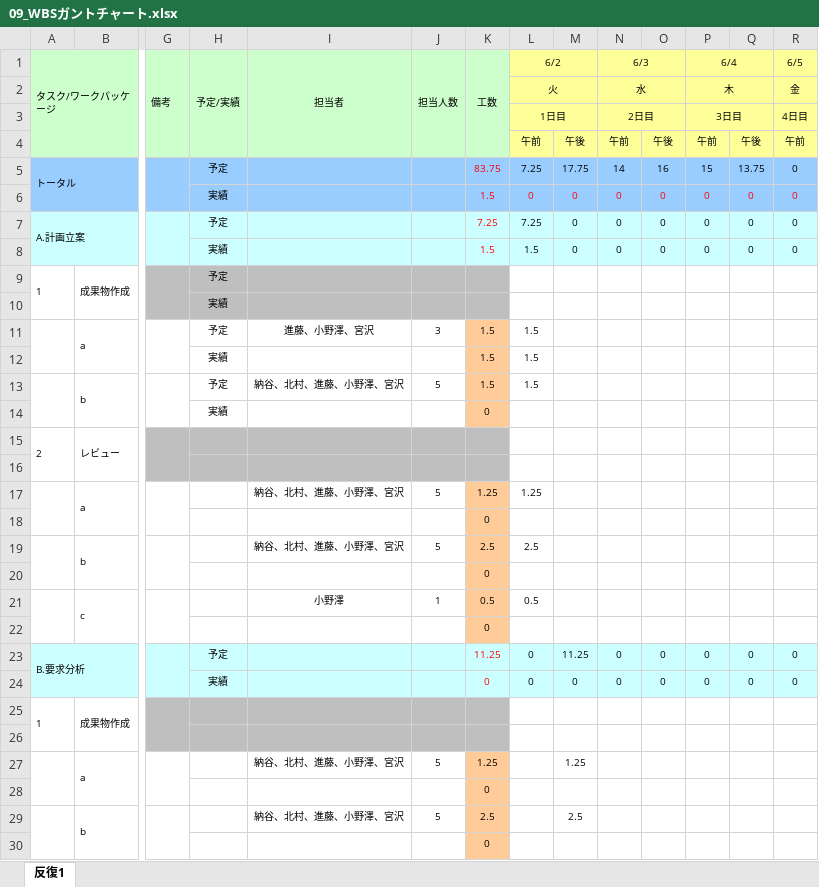
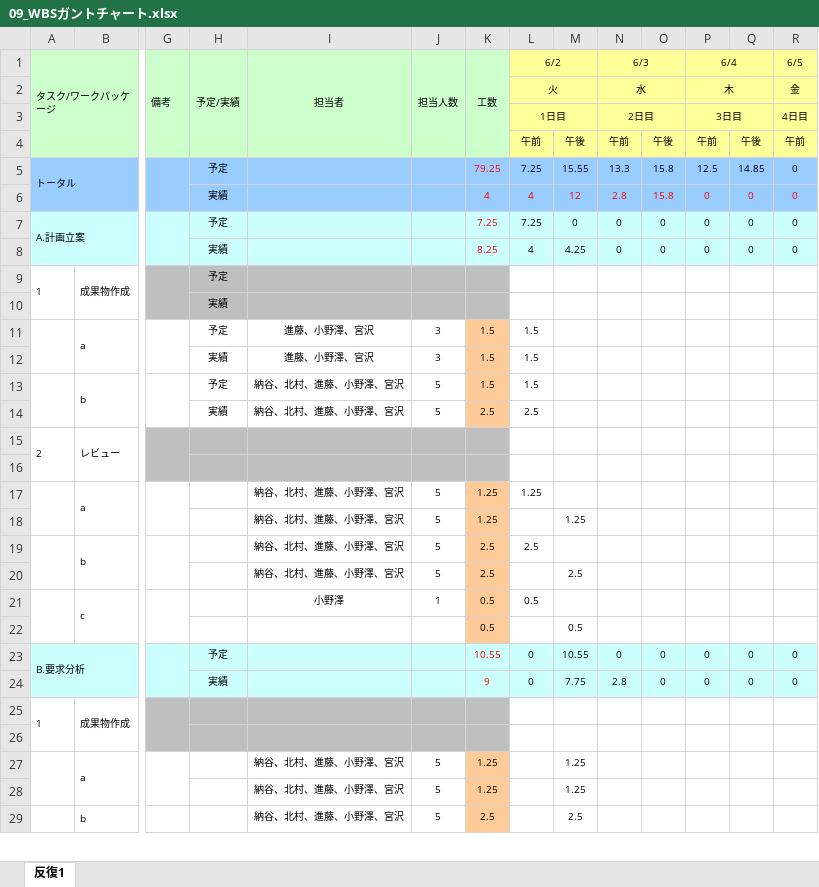
Before and after one commit to koki12378/-09_-, an Excel workbook: 00_プロジェクト管理/09_WBSガントチャート.xlsx, sheet 反復1, drawn as a sheet; only a part is shown, gaps mark what is left out; values as stored, in another font and other column widths than the file's, no borders; charts and pictures and conditional formats not drawn; removed rows and columns are numbered as before the commit, all else as after; rows hold the shown columns only; the diff covers the shown part only; the diff names each change by its address in the sheet, - before the commit and + after, or states it on an @@ line.

Commit message:
追加する

```diff
--- a/00_プロジェクト管理/09_WBSガントチャート.xlsx (sheet 反復1)
+++ b/00_プロジェクト管理/09_WBSガントチャート.xlsx (sheet 反復1)
-K5 (工数): 83.75
+K5 (工数): 79.25
-M5: 17.75
+M5: 15.55
-N5 (6/3): 14
+N5 (6/3): 13.3
-O5: 16
+O5: 15.8
-P5 (6/4): 15
+P5 (6/4): 12.5
-Q5: 13.75
+Q5: 14.85
-K6 (工数): 1.5
+K6 (工数): 4
-L6 (6/2): 0
+L6 (6/2): 4
-M6: 0
+M6: 12
-N6 (6/3): 0
+N6 (6/3): 2.8
-O6: 0
+O6: 15.8
-K8 (工数): 1.5
+K8 (工数): 8.25
-L8 (6/2): 1.5
+L8 (6/2): 4
-M8: 0
+M8: 4.25
-I12 (担当者): (empty)
+I12 (担当者): 進藤、小野澤、宮沢
-J12 (担当人数): (empty)
+J12 (担当人数): 3
-row 14:  |  |  | 実績 |  |  | 0
+row 14:  |  |  | 実績 | 納谷、北村、進藤、小野澤、宮沢 | 5 | 2.5 | 2.5
-row 18:  |  |  |  |  |  | 0
+row 18:  |  |  |  | 納谷、北村、進藤、小野澤、宮沢 | 5 | 1.25 |  | 1.25
-row 20:  |  |  |  |  |  | 0
+row 20:  |  |  |  | 納谷、北村、進藤、小野澤、宮沢 | 5 | 2.5 |  | 2.5
-row 22:  |  |  |  |  |  | 0
+row 22:  |  |  |  |  |  | 0.5 |  | 0.5
-K23 (工数): 11.25
+K23 (工数): 10.55
-M23: 11.25
+M23: 10.55
-K24 (工数): 0
+K24 (工数): 9
-M24: 0
+M24: 7.75
-N24 (6/3): 0
+N24 (6/3): 2.8
-row 28:  |  |  |  |  |  | 0
+row 28:  |  |  |  | 納谷、北村、進藤、小野澤、宮沢 | 5 | 1.25 |  | 1.25
-row 30:  |  |  |  |  |  | 0
```
Also changed, not shown: 10 added rows, 9 removed rows and 34 edited cells elsewhere in this sheet, formulas that keep their value.
